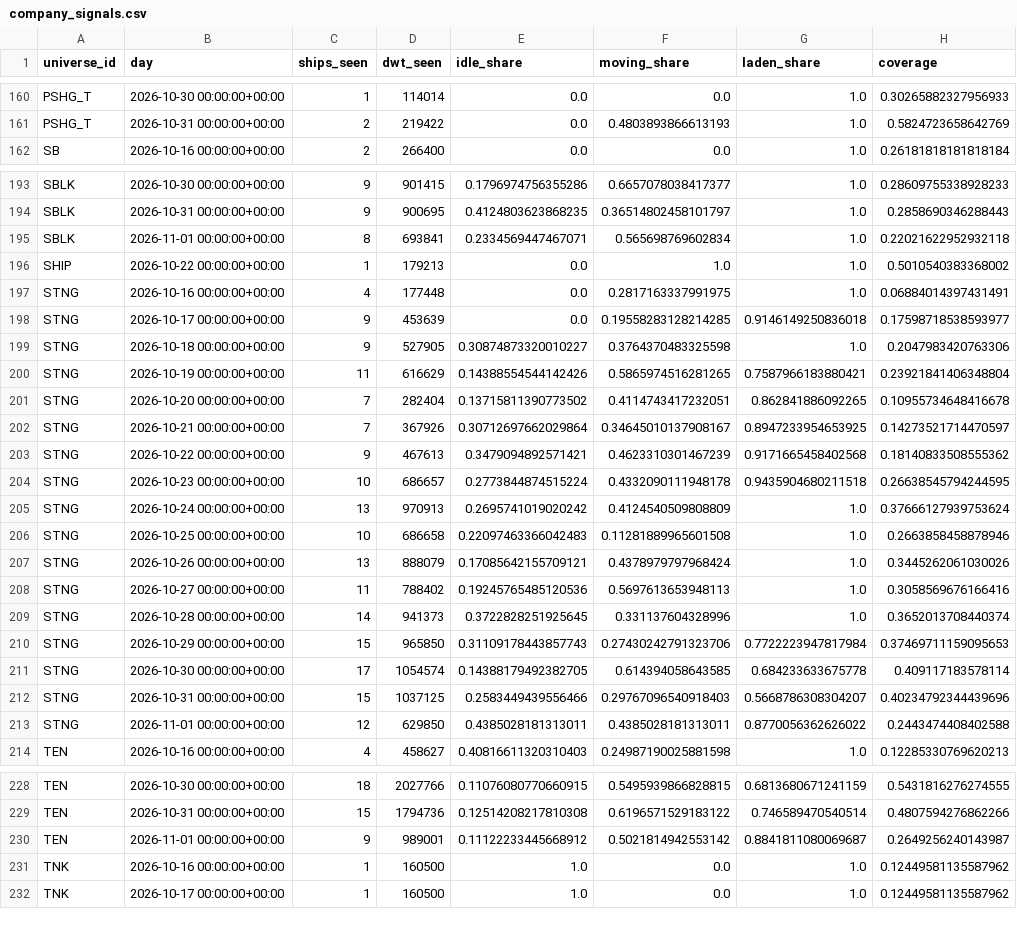
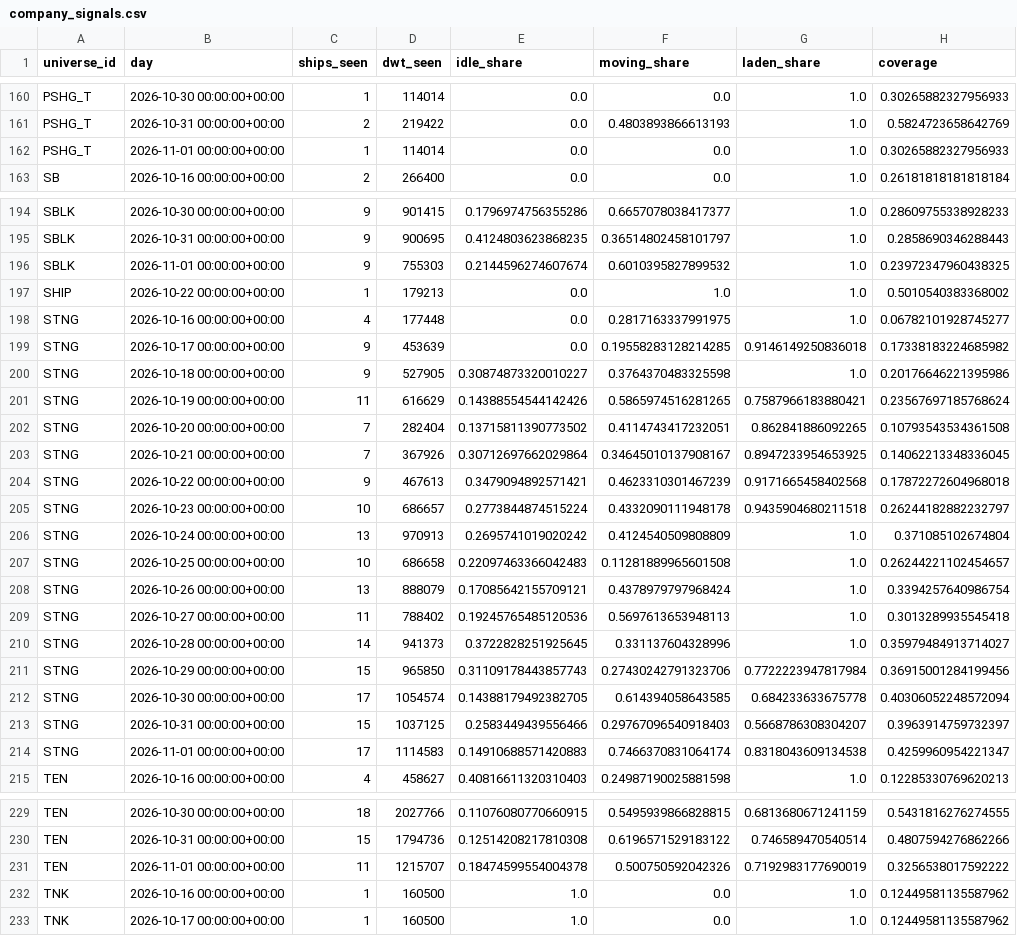
Before and after one commit to ambekarhrush/shipping-long-short-lab, a CSV file: data/fleet/company_signals.csv, drawn as a sheet; only a part is shown, gaps mark what is left out; the diff covers the shown part only.

Commit message:
FleetWatch snapshot 2026-11-01T19:53Z

```diff
--- a/data/fleet/company_signals.csv
+++ b/data/fleet/company_signals.csv
@@ -161,2 +161,3 @@ PSHG_T,2026-10-30 00:00:00+00:00,1,114014,0.0,0.0,1.0,0.30265882327956933
 PSHG_T,2026-10-31 00:00:00+00:00,2,219422,0.0,0.4803893866613193,1.0,0.5824723658642769
+PSHG_T,2026-11-01 00:00:00+00:00,1,114014,0.0,0.0,1.0,0.30265882327956933
 SB,2026-10-16 00:00:00+00:00,2,266400,0.0,0.0,1.0,0.26181818181818184
@@ -194,21 +195,21 @@ SBLK,2026-10-30 00:00:00+00:00,9,901415,0.1796974756355286,0.6657078038417377,1.
 SBLK,2026-10-31 00:00:00+00:00,9,900695,0.4124803623868235,0.36514802458101797,1.0,0.2858690346288443
-SBLK,2026-11-01 00:00:00+00:00,8,693841,0.2334569447467071,0.565698769602834,1.0,0.22021622952932118
+SBLK,2026-11-01 00:00:00+00:00,9,755303,0.2144596274607674,0.6010395827899532,1.0,0.23972347960438325
 SHIP,2026-10-22 00:00:00+00:00,1,179213,0.0,1.0,1.0,0.5010540383368002
-STNG,2026-10-16 00:00:00+00:00,4,177448,0.0,0.2817163337991975,1.0,0.06884014397431491
-STNG,2026-10-17 00:00:00+00:00,9,453639,0.0,0.19558283128214285,0.9146149250836018,0.17598718538593977
-STNG,2026-10-18 00:00:00+00:00,9,527905,0.30874873320010227,0.3764370483325598,1.0,0.2047983420763306
-STNG,2026-10-19 00:00:00+00:00,11,616629,0.14388554544142426,0.5865974516281265,0.7587966183880421,0.23921841406348804
-STNG,2026-10-20 00:00:00+00:00,7,282404,0.13715811390773502,0.4114743417232051,0.862841886092265,0.10955734648416678
-STNG,2026-10-21 00:00:00+00:00,7,367926,0.30712697662029864,0.34645010137908167,0.8947233954653925,0.14273521714470597
-STNG,2026-10-22 00:00:00+00:00,9,467613,0.3479094892571421,0.4623310301467239,0.9171665458402568,0.18140833508555362
-STNG,2026-10-23 00:00:00+00:00,10,686657,0.2773844874515224,0.4332090111948178,0.9435904680211518,0.26638545794244595
-STNG,2026-10-24 00:00:00+00:00,13,970913,0.2695741019020242,0.4124540509808809,1.0,0.37666127939753624
-STNG,2026-10-25 00:00:00+00:00,10,686658,0.22097463366042483,0.11281889965601508,1.0,0.2663858458878946
-STNG,2026-10-26 00:00:00+00:00,13,888079,0.17085642155709121,0.4378979797968424,1.0,0.3445262061030026
-STNG,2026-10-27 00:00:00+00:00,11,788402,0.19245765485120536,0.5697613653948113,1.0,0.3058569676166416
-STNG,2026-10-28 00:00:00+00:00,14,941373,0.3722828251925645,0.331137604328996,1.0,0.3652013708440374
-STNG,2026-10-29 00:00:00+00:00,15,965850,0.31109178443857743,0.27430242791323706,0.7722223947817984,0.37469711159095653
-STNG,2026-10-30 00:00:00+00:00,17,1054574,0.14388179492382705,0.614394058643585,0.684233633675778,0.409117183578114
-STNG,2026-10-31 00:00:00+00:00,15,1037125,0.2583449439556466,0.29767096540918403,0.5668786308304207,0.40234792344439696
-STNG,2026-11-01 00:00:00+00:00,12,629850,0.4385028181313011,0.4385028181313011,0.8770056362626022,0.2443474408402588
+STNG,2026-10-16 00:00:00+00:00,4,177448,0.0,0.2817163337991975,1.0,0.06782101928745277
+STNG,2026-10-17 00:00:00+00:00,9,453639,0.0,0.19558283128214285,0.9146149250836018,0.17338183224685982
+STNG,2026-10-18 00:00:00+00:00,9,527905,0.30874873320010227,0.3764370483325598,1.0,0.20176646221395986
+STNG,2026-10-19 00:00:00+00:00,11,616629,0.14388554544142426,0.5865974516281265,0.7587966183880421,0.23567697185768624
+STNG,2026-10-20 00:00:00+00:00,7,282404,0.13715811390773502,0.4114743417232051,0.862841886092265,0.10793543534361508
+STNG,2026-10-21 00:00:00+00:00,7,367926,0.30712697662029864,0.34645010137908167,0.8947233954653925,0.14062213348336045
+STNG,2026-10-22 00:00:00+00:00,9,467613,0.3479094892571421,0.4623310301467239,0.9171665458402568,0.17872272604968018
+STNG,2026-10-23 00:00:00+00:00,10,686657,0.2773844874515224,0.4332090111948178,0.9435904680211518,0.26244182882232797
+STNG,2026-10-24 00:00:00+00:00,13,970913,0.2695741019020242,0.4124540509808809,1.0,0.371085102674804
+STNG,2026-10-25 00:00:00+00:00,10,686658,0.22097463366042483,0.11281889965601508,1.0,0.26244221102454657
+STNG,2026-10-26 00:00:00+00:00,13,888079,0.17085642155709121,0.4378979797968424,1.0,0.3394257640986754
+STNG,2026-10-27 00:00:00+00:00,11,788402,0.19245765485120536,0.5697613653948113,1.0,0.3013289935545418
+STNG,2026-10-28 00:00:00+00:00,14,941373,0.3722828251925645,0.331137604328996,1.0,0.35979484913714027
+STNG,2026-10-29 00:00:00+00:00,15,965850,0.31109178443857743,0.27430242791323706,0.7722223947817984,0.36915001284199456
+STNG,2026-10-30 00:00:00+00:00,17,1054574,0.14388179492382705,0.614394058643585,0.684233633675778,0.40306052248572094
+STNG,2026-10-31 00:00:00+00:00,15,1037125,0.2583449439556466,0.29767096540918403,0.5668786308304207,0.3963914759732397
+STNG,2026-11-01 00:00:00+00:00,17,1114583,0.14910688571420883,0.7466370831064174,0.8318043609134538,0.4259960954221347
 TEN,2026-10-16 00:00:00+00:00,4,458627,0.40816611320310403,0.24987190025881598,1.0,0.12285330769620213
@@ -229,3 +230,3 @@ TEN,2026-10-30 00:00:00+00:00,18,2027766,0.11076080770660915,0.5495939866828815,
 TEN,2026-10-31 00:00:00+00:00,15,1794736,0.12514208217810308,0.6196571529183122,0.746589470540514,0.4807594276862266
-TEN,2026-11-01 00:00:00+00:00,9,989001,0.11122233445668912,0.5021814942553142,0.8841811080069687,0.2649256240143987
+TEN,2026-11-01 00:00:00+00:00,11,1215707,0.18474599554004378,0.500750592042326,0.7192983177690019,0.3256538017592222
 TNK,2026-10-16 00:00:00+00:00,1,160500,1.0,0.0,1.0,0.12449581135587962
```
Also changed, not shown: 1 added row, 1 removed row and 39 edited cells elsewhere in this file, data/fleet/collector_log.csv, data/fleet/identity.csv, 3 other files.
